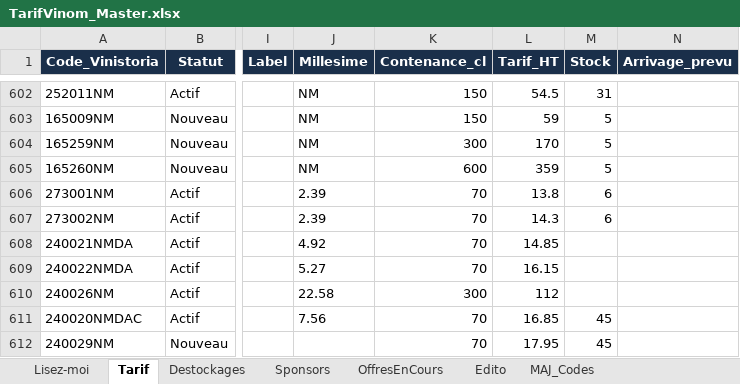
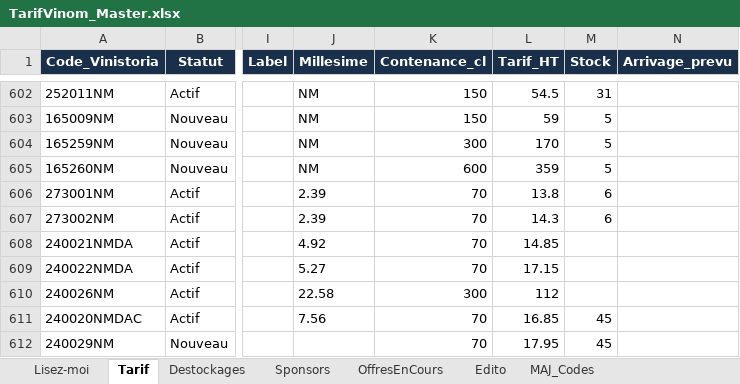
Before and after one commit to NoBullshitDrinks/vinom-tarif, an Excel workbook: data/TarifVinom_Master.xlsx, sheet Tarif, drawn as a sheet; only a part is shown, gaps mark what is left out; values as stored, in another font and other column widths than the file's, no borders; the diff names each change by its address in the sheet, - before the commit and + after, or states it on an @@ line.

Commit message:
MAJ tarif via Power Automate

```diff
--- a/data/TarifVinom_Master.xlsx (sheet Tarif)
+++ b/data/TarifVinom_Master.xlsx (sheet Tarif)
-L609 (Tarif_HT): 16.15
+L609 (Tarif_HT): 17.15
```
